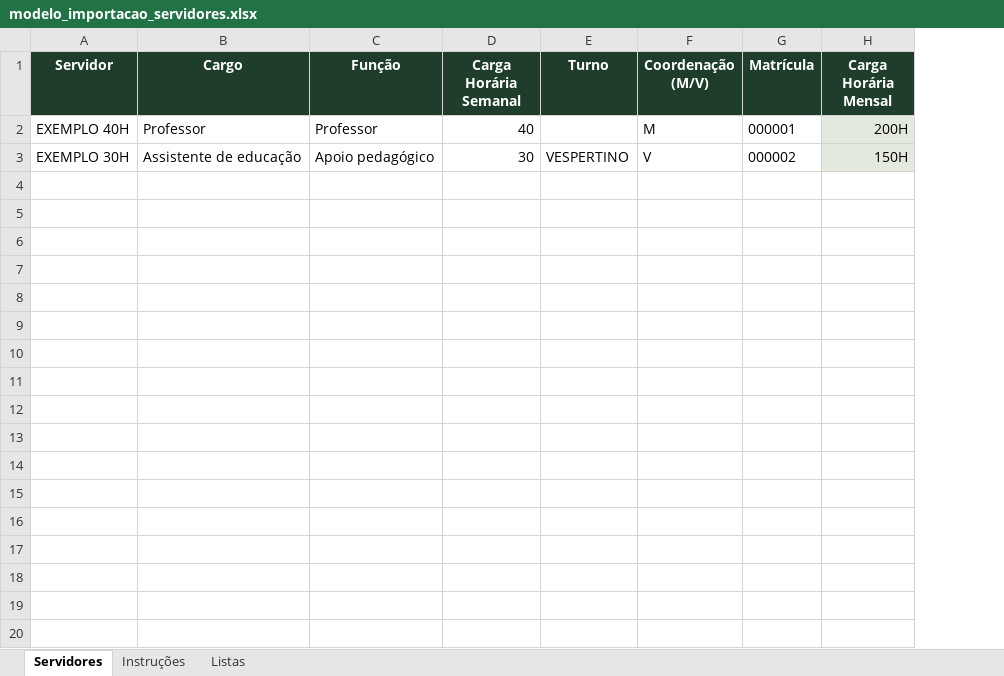
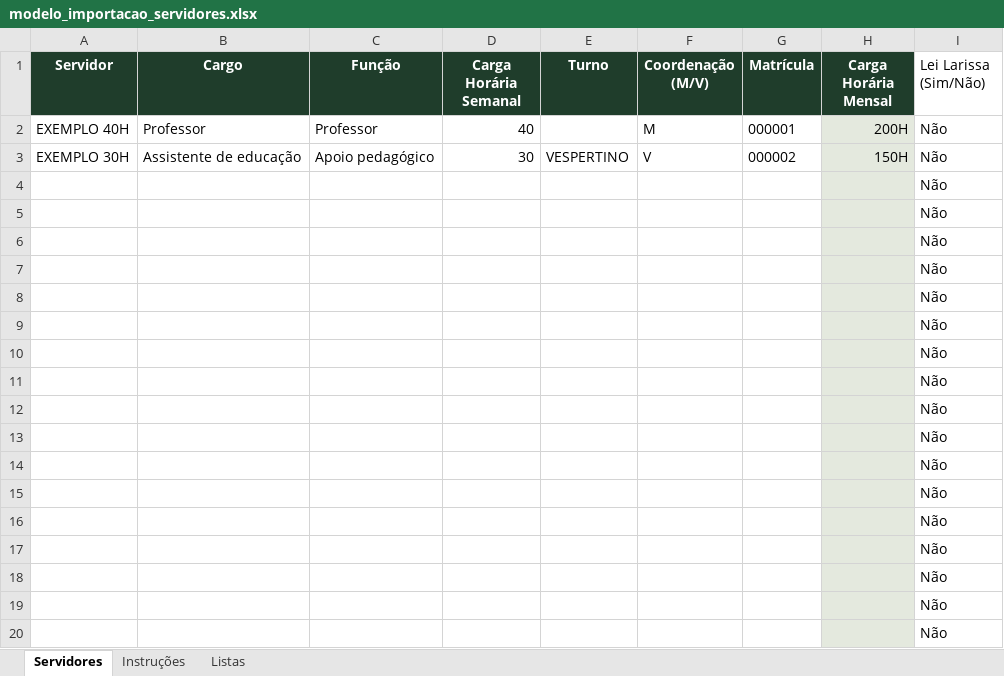
Before and after one commit to Lok3ra/carteirinhaf, an Excel workbook: modelos/modelo_importacao_servidores.xlsx, sheet Servidores, drawn as a sheet; only a part is shown; values as stored, in another font and other column widths than the file's, no borders; the diff covers the shown part only; the diff names each change by its address in the sheet, - before the commit and + after, or states it on an @@ line.

Commit message:
Add files via upload

```diff
--- a/modelos/modelo_importacao_servidores.xlsx (sheet Servidores)
+++ b/modelos/modelo_importacao_servidores.xlsx (sheet Servidores)
+column I (Lei Larissa (Sim/Não)), rows 2-3: Não | Não
+row 4:  |  |  |  |  |  |  |  | Não
+row 5:  |  |  |  |  |  |  |  | Não
+row 6:  |  |  |  |  |  |  |  | Não
+row 7:  |  |  |  |  |  |  |  | Não
+row 8:  |  |  |  |  |  |  |  | Não
+row 9:  |  |  |  |  |  |  |  | Não
+row 10:  |  |  |  |  |  |  |  | Não
+row 11:  |  |  |  |  |  |  |  | Não
+row 12:  |  |  |  |  |  |  |  | Não
+row 13:  |  |  |  |  |  |  |  | Não
+row 14:  |  |  |  |  |  |  |  | Não
+row 15:  |  |  |  |  |  |  |  | Não
+row 16:  |  |  |  |  |  |  |  | Não
+row 17:  |  |  |  |  |  |  |  | Não
+row 18:  |  |  |  |  |  |  |  | Não
+row 19:  |  |  |  |  |  |  |  | Não
+row 20:  |  |  |  |  |  |  |  | Não
```
Also changed, not shown: 480 added rows elsewhere in this sheet, sheet Listas, sheet Instruções.
